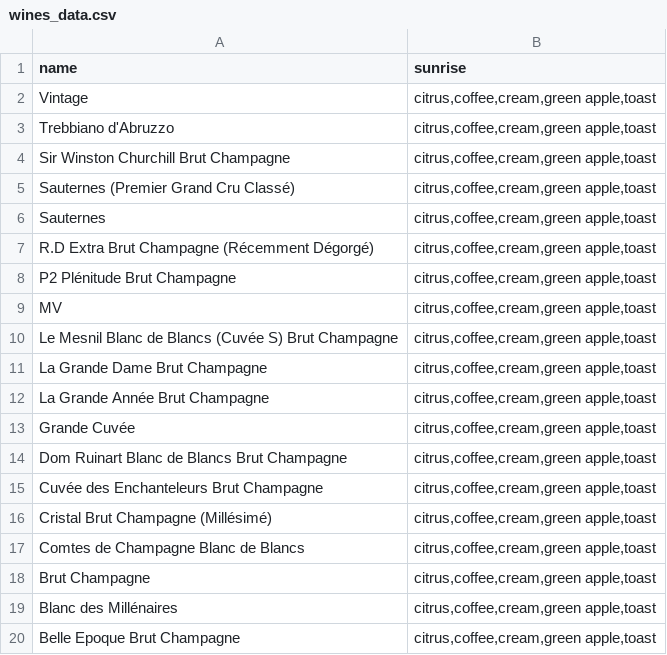
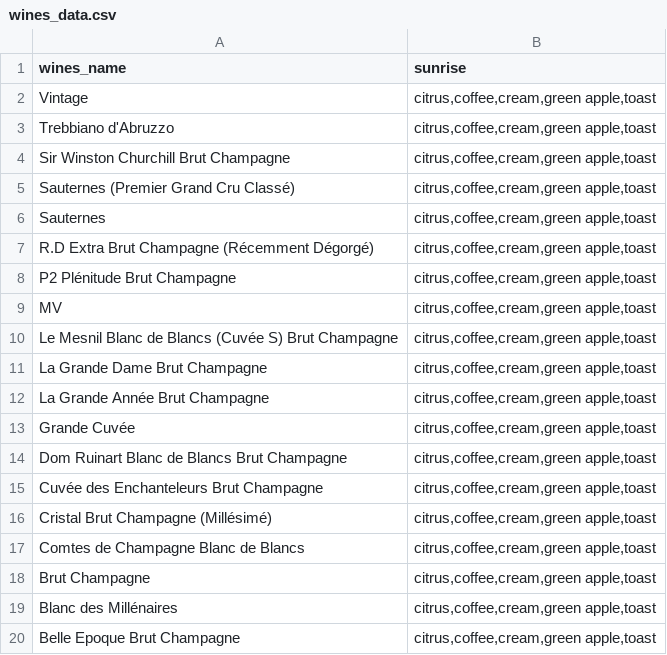
Before and after one commit to benozfirat/wine-market-analysis, a CSV file: csv/q4_keyword/wines_data.csv, drawn as a sheet.

Commit message:
Update wines_data.csv

```diff
--- a/csv/q4_keyword/wines_data.csv
+++ b/csv/q4_keyword/wines_data.csv
@@ -1,2 +1,2 @@
-name,sunrise
+wines_name,sunrise
 Vintage,"citrus,coffee,cream,green apple,toast"
```
